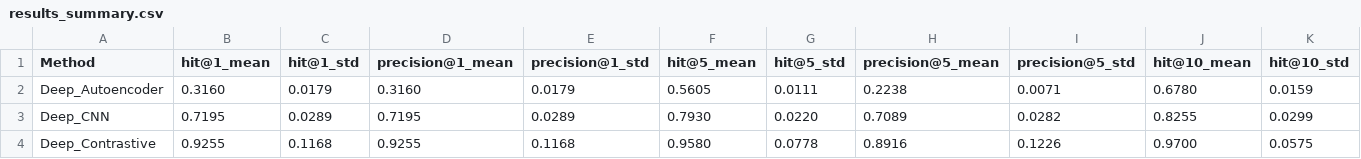
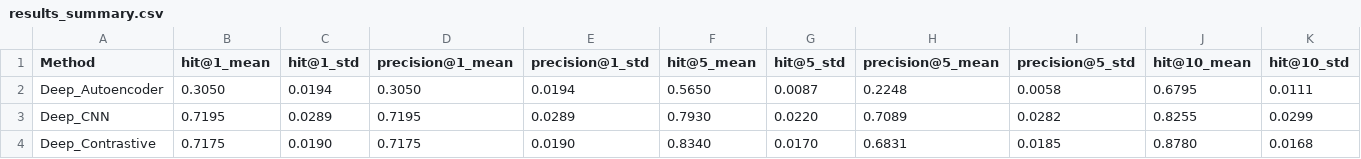
Before and after one commit to jedward225/DSP-HW, a CSV file: experiments/retrieval/results/deep_retrievers/20251219_152915/results_summary.csv (was experiments/retrieval/results/deep_retrievers/20251218_172239/results_summary.csv), drawn as a sheet; only a part is shown; removed rows and columns are numbered as before the commit, all else as after; rows hold the shown columns only; the diff covers the shown part only; the diff names each change by its address in the sheet, - before the commit and + after, or states it on an @@ line.

```diff
--- a/experiments/retrieval/results/deep_retrievers/20251218_172239/results_summary.csv
+++ b/experiments/retrieval/results/deep_retrievers/20251219_152915/results_summary.csv
-B2 (hit@1_mean): 0.3160
+B2 (hit@1_mean): 0.3050
-C2 (hit@1_std): 0.0179
+C2 (hit@1_std): 0.0194
-D2 (precision@1_mean): 0.3160
+D2 (precision@1_mean): 0.3050
-E2 (precision@1_std): 0.0179
+E2 (precision@1_std): 0.0194
-F2 (hit@5_mean): 0.5605
+F2 (hit@5_mean): 0.5650
-G2 (hit@5_std): 0.0111
+G2 (hit@5_std): 0.0087
-H2 (precision@5_mean): 0.2238
+H2 (precision@5_mean): 0.2248
-I2 (precision@5_std): 0.0071
+I2 (precision@5_std): 0.0058
-J2 (hit@10_mean): 0.6780
+J2 (hit@10_mean): 0.6795
-K2 (hit@10_std): 0.0159
+K2 (hit@10_std): 0.0111
-row 4: Deep_Contrastive | 0.9255 | 0.1168 | 0.9255 | 0.1168 | 0.9580 | 0.0778 | 0.8916 | 0.1226 | 0.9700 | 0.0575
+row 4: Deep_Contrastive | 0.7175 | 0.0190 | 0.7175 | 0.0190 | 0.8340 | 0.0170 | 0.6831 | 0.0185 | 0.8780 | 0.0168
```
Also changed, not shown: 20 edited cells elsewhere in this file, 21 other files.
